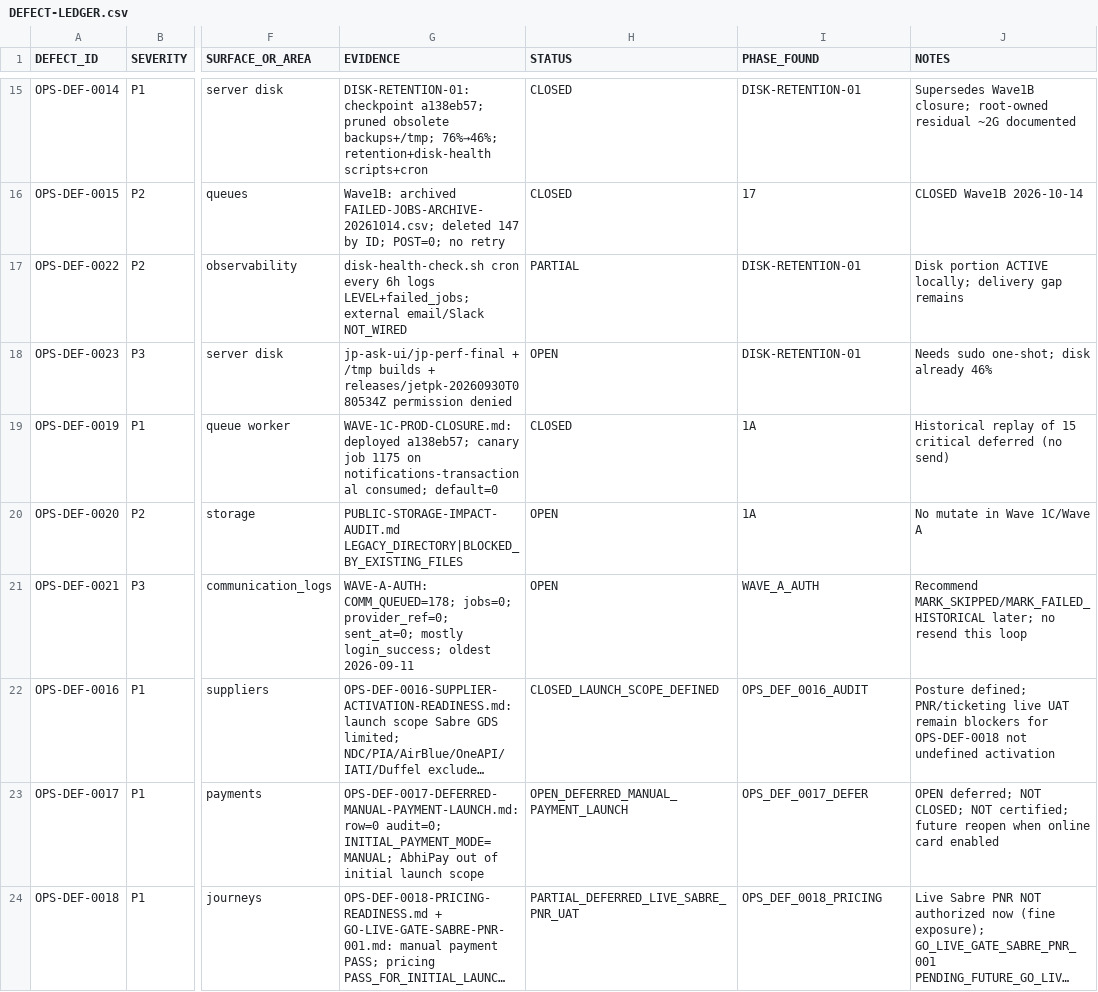
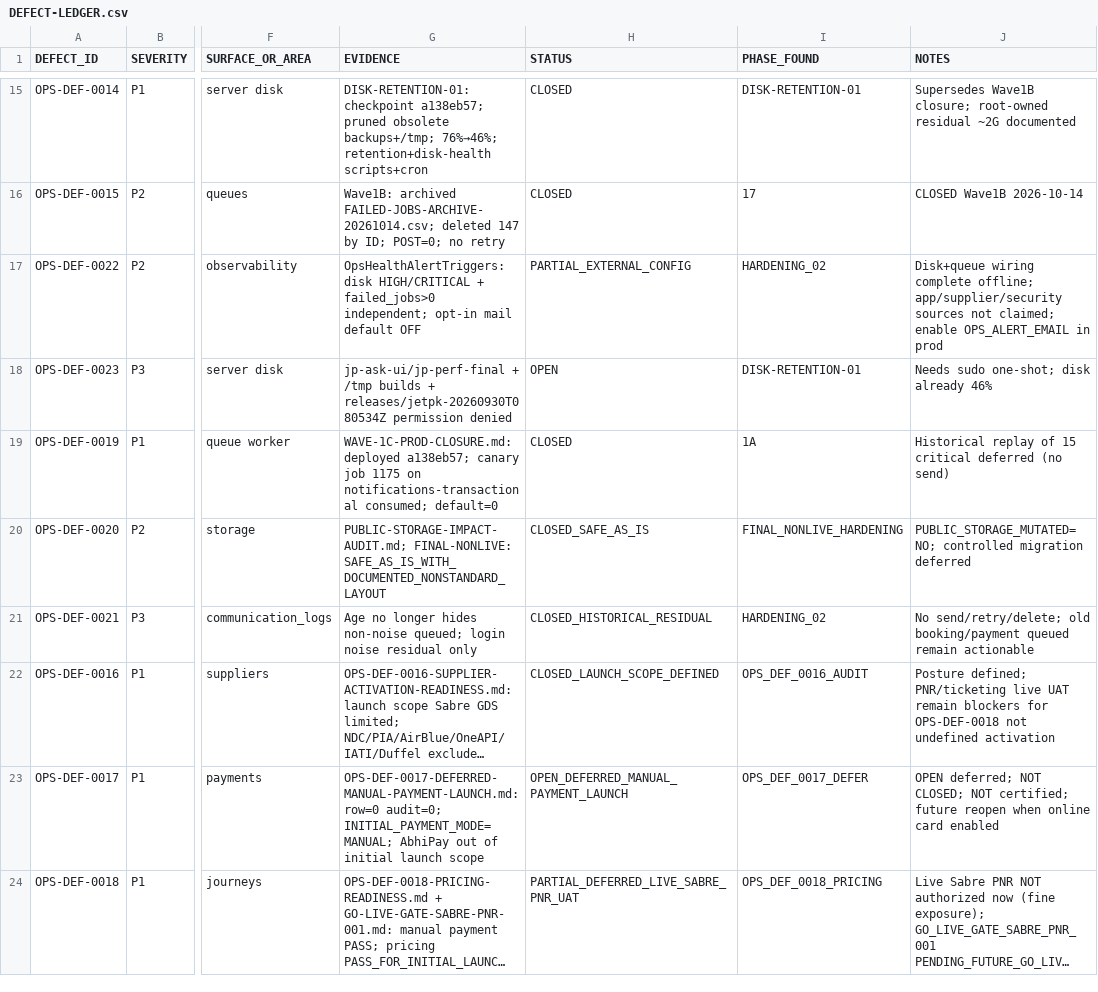
Before and after one commit to haseebpytdev/jetpk, a CSV file: docs/evidence/jp-ops-readiness-01/DEFECT-LEDGER.csv, drawn as a sheet; only a part is shown, gaps mark what is left out; long unchanged cells end in …; the diff covers the shown part only; the diff names each change by its address in the sheet, - before the commit and + after, or states it on an @@ line.

```diff
--- a/docs/evidence/jp-ops-readiness-01/DEFECT-LEDGER.csv
+++ b/docs/evidence/jp-ops-readiness-01/DEFECT-LEDGER.csv
-G17 (EVIDENCE): disk-health-check.sh cron every 6h logs LEVEL+failed_jobs; external email/Slack NOT_WIRED
+G17 (EVIDENCE): OpsHealthAlertTriggers: disk HIGH/CRITICAL + failed_jobs>0 independent; opt-in mail default OFF
-H17 (STATUS): PARTIAL
+H17 (STATUS): PARTIAL_EXTERNAL_CONFIG
-I17 (PHASE_FOUND): DISK-RETENTION-01
+I17 (PHASE_FOUND): HARDENING_02
-J17 (NOTES): Disk portion ACTIVE locally; delivery gap remains
+J17 (NOTES): Disk+queue wiring complete offline; app/supplier/security sources not claimed; enable OPS_ALERT_EMAIL in prod
-G20 (EVIDENCE): PUBLIC-STORAGE-IMPACT-AUDIT.md LEGACY_DIRECTORY|BLOCKED_BY_EXISTING_FILES
+G20 (EVIDENCE): PUBLIC-STORAGE-IMPACT-AUDIT.md; FINAL-NONLIVE: SAFE_AS_IS_WITH_DOCUMENTED_NONSTANDARD_LAYOUT
-H20 (STATUS): OPEN
+H20 (STATUS): CLOSED_SAFE_AS_IS
-I20 (PHASE_FOUND): 1A
+I20 (PHASE_FOUND): FINAL_NONLIVE_HARDENING
-J20 (NOTES): No mutate in Wave 1C/Wave A
+J20 (NOTES): PUBLIC_STORAGE_MUTATED=NO; controlled migration deferred
-G21 (EVIDENCE): WAVE-A-AUTH: COMM_QUEUED=178; jobs=0; provider_ref=0; sent_at=0; mostly login_success; oldest 2026-09-11
+G21 (EVIDENCE): Age no longer hides non-noise queued; login noise residual only
-H21 (STATUS): OPEN
+H21 (STATUS): CLOSED_HISTORICAL_RESIDUAL
-I21 (PHASE_FOUND): WAVE_A_AUTH
+I21 (PHASE_FOUND): HARDENING_02
-J21 (NOTES): Recommend MARK_SKIPPED/MARK_FAILED_HISTORICAL later; no resend this loop
+J21 (NOTES): No send/retry/delete; old booking/payment queued remain actionable
```
Also changed, not shown: 28 edited cells elsewhere in this file, docs/evidence/jp-ops-readiness-01/RISK-REGISTER.csv, 35 other files.
